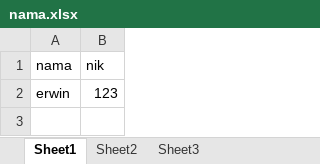
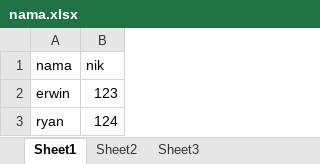
Before and after one commit to erwinhp/testexcel, an Excel workbook: nama.xlsx, sheet Sheet1, drawn as a sheet; values as stored, in another font and other column widths than the file's, no borders; the diff names each change by its address in the sheet, - before the commit and + after, or states it on an @@ line.

Commit message:
'message2'

```diff
--- a/nama.xlsx (sheet Sheet1)
+++ b/nama.xlsx (sheet Sheet1)
+row 3: ryan | 124
```
